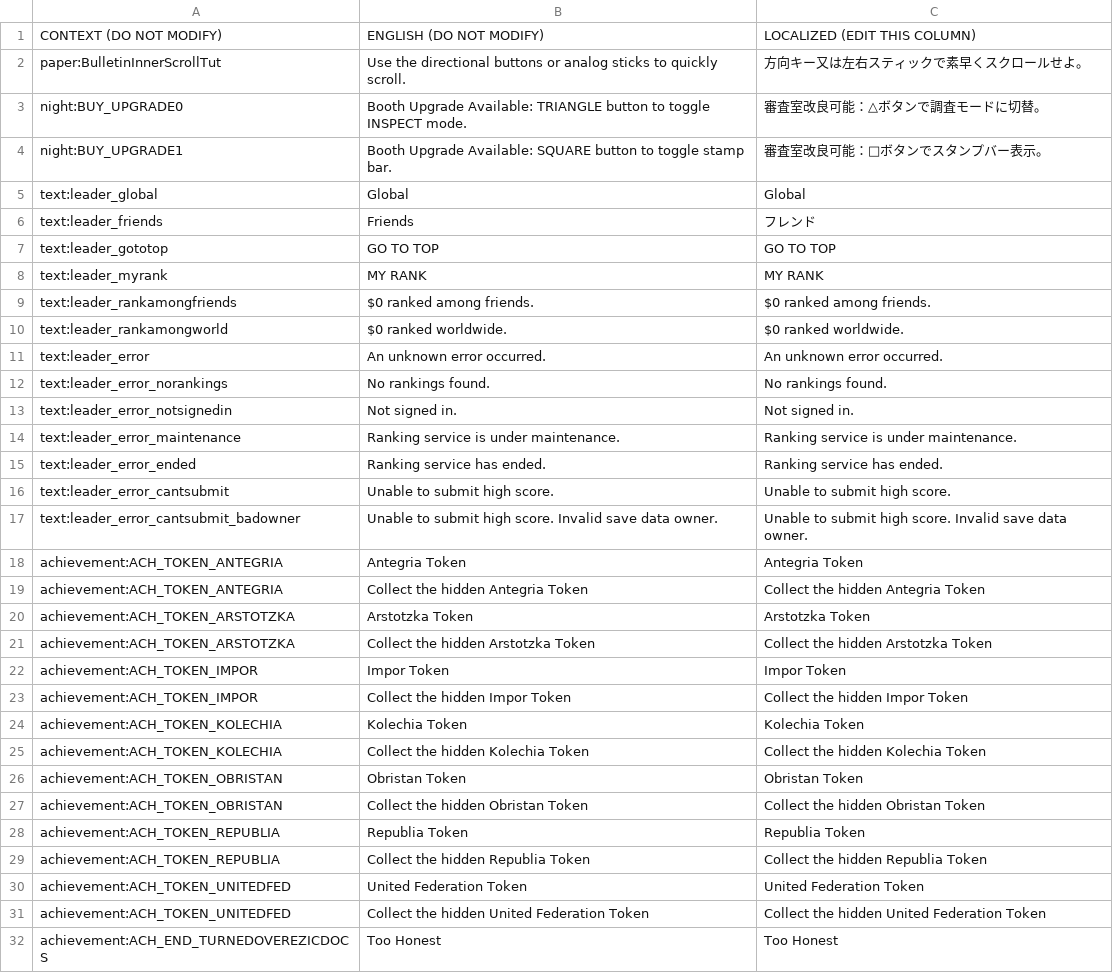
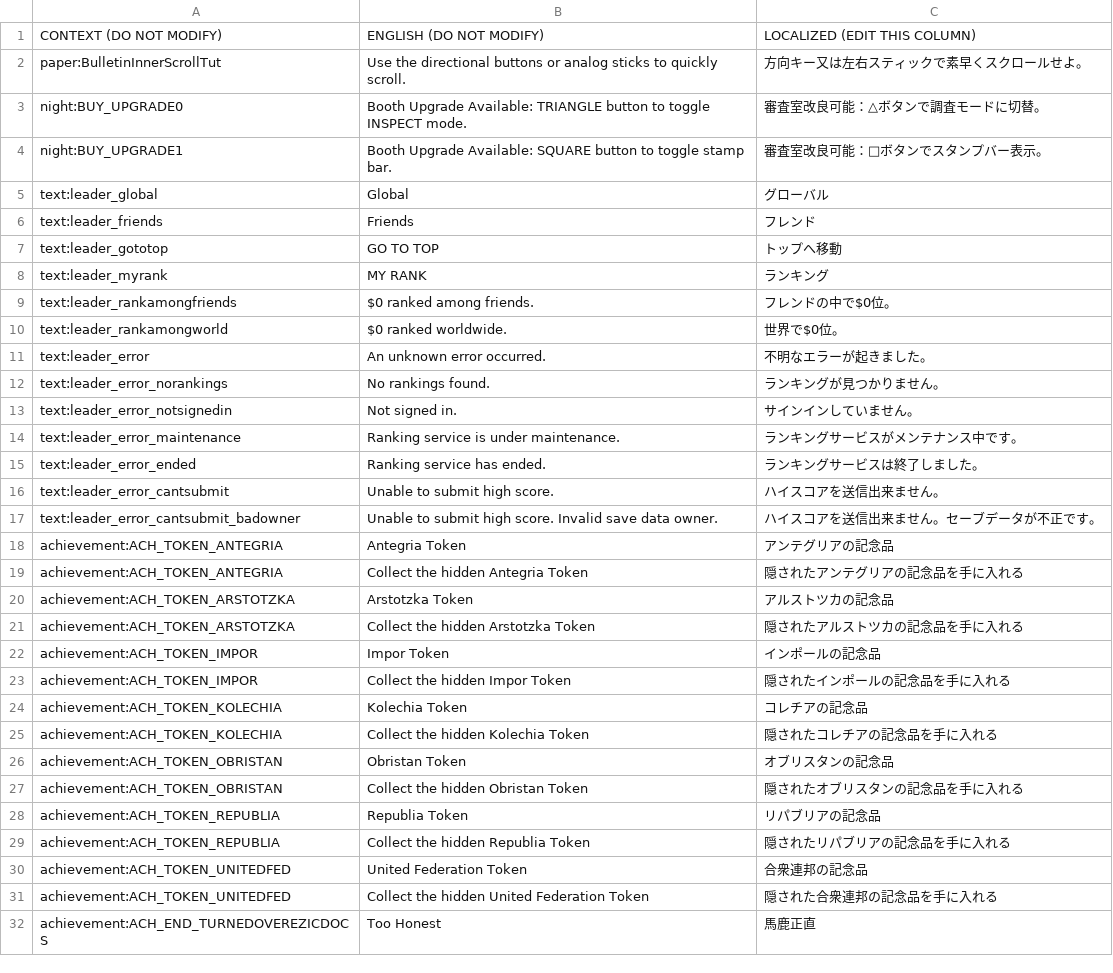
Before and after one commit to PapersPleaseLoc2/Loc, a CSV file: ja.csv, drawn as a sheet; only a part is shown; the diff covers the shown part only.

Commit message:
Updates 45e7d186-2de5-4758-98a0-f65304b7e78b

```diff
--- a/ja.csv
+++ b/ja.csv
@@ -4,29 +4,29 @@
 "night:BUY_UPGRADE1","Booth Upgrade Available: SQUARE button to toggle stamp bar.","審査室改良可能：□ボタンでスタンプバー表示。"
-"text:leader_global","Global","Global"
+"text:leader_global","Global","グローバル"
 "text:leader_friends","Friends","フレンド"
-"text:leader_gototop","GO TO TOP","GO TO TOP"
-"text:leader_myrank","MY RANK","MY RANK"
-"text:leader_rankamongfriends","$0 ranked among friends.","$0 ranked among friends."
-"text:leader_rankamongworld","$0 ranked worldwide.","$0 ranked worldwide."
-"text:leader_error","An unknown error occurred.","An unknown error occurred."
-"text:leader_error_norankings","No rankings found.","No rankings found."
-"text:leader_error_notsignedin","Not signed in.","Not signed in."
-"text:leader_error_maintenance","Ranking service is under maintenance.","Ranking service is under maintenance."
-"text:leader_error_ended","Ranking service has ended.","Ranking service has ended."
-"text:leader_error_cantsubmit","Unable to submit high score.","Unable to submit high score."
-"text:leader_error_cantsubmit_badowner","Unable to submit high score. Invalid save data owner.","Unable to submit high score. Invalid save data owner."
-"achievement:ACH_TOKEN_ANTEGRIA","Antegria Token","Antegria Token"
-"achievement:ACH_TOKEN_ANTEGRIA","Collect the hidden Antegria Token","Collect the hidden Antegria Token"
-"achievement:ACH_TOKEN_ARSTOTZKA","Arstotzka Token","Arstotzka Token"
-"achievement:ACH_TOKEN_ARSTOTZKA","Collect the hidden Arstotzka Token","Collect the hidden Arstotzka Token"
-"achievement:ACH_TOKEN_IMPOR","Impor Token","Impor Token"
-"achievement:ACH_TOKEN_IMPOR","Collect the hidden Impor Token","Collect the hidden Impor Token"
-"achievement:ACH_TOKEN_KOLECHIA","Kolechia Token","Kolechia Token"
-"achievement:ACH_TOKEN_KOLECHIA","Collect the hidden Kolechia Token","Collect the hidden Kolechia Token"
-"achievement:ACH_TOKEN_OBRISTAN","Obristan Token","Obristan Token"
-"achievement:ACH_TOKEN_OBRISTAN","Collect the hidden Obristan Token","Collect the hidden Obristan Token"
-"achievement:ACH_TOKEN_REPUBLIA","Republia Token","Republia Token"
-"achievement:ACH_TOKEN_REPUBLIA","Collect the hidden Republia Token","Collect the hidden Republia Token"
-"achievement:ACH_TOKEN_UNITEDFED","United Federation Token","United Federation Token"
-"achievement:ACH_TOKEN_UNITEDFED","Collect the hidden United Federation Token","Collect the hidden United Federation Token"
-"achievement:ACH_END_TURNEDOVEREZICDOCS","Too Honest","Too Honest"
+"text:leader_gototop","GO TO TOP","トップへ移動"
+"text:leader_myrank","MY RANK","ランキング"
+"text:leader_rankamongfriends","$0 ranked among friends.","フレンドの中で$0位。"
+"text:leader_rankamongworld","$0 ranked worldwide.","世界で$0位。"
+"text:leader_error","An unknown error occurred.","不明なエラーが起きました。"
+"text:leader_error_norankings","No rankings found.","ランキングが見つかりません。"
+"text:leader_error_notsignedin","Not signed in.","サインインしていません。"
+"text:leader_error_maintenance","Ranking service is under maintenance.","ランキングサービスがメンテナンス中です。"
+"text:leader_error_ended","Ranking service has ended.","ランキングサービスは終了しました。"
+"text:leader_error_cantsubmit","Unable to submit high score.","ハイスコアを送信出来ません。"
+"text:leader_error_cantsubmit_badowner","Unable to submit high score. Invalid save data owner.","ハイスコアを送信出来ません。セーブデータが不正です。"
+"achievement:ACH_TOKEN_ANTEGRIA","Antegria Token","アンテグリアの記念品"
+"achievement:ACH_TOKEN_ANTEGRIA","Collect the hidden Antegria Token","隠されたアンテグリアの記念品を手に入れる"
+"achievement:ACH_TOKEN_ARSTOTZKA","Arstotzka Token","アルストツカの記念品"
+"achievement:ACH_TOKEN_ARSTOTZKA","Collect the hidden Arstotzka Token","隠されたアルストツカの記念品を手に入れる"
+"achievement:ACH_TOKEN_IMPOR","Impor Token","インポールの記念品"
+"achievement:ACH_TOKEN_IMPOR","Collect the hidden Impor Token","隠されたインポールの記念品を手に入れる"
+"achievement:ACH_TOKEN_KOLECHIA","Kolechia Token","コレチアの記念品"
+"achievement:ACH_TOKEN_KOLECHIA","Collect the hidden Kolechia Token","隠されたコレチアの記念品を手に入れる"
+"achievement:ACH_TOKEN_OBRISTAN","Obristan Token","オブリスタンの記念品"
+"achievement:ACH_TOKEN_OBRISTAN","Collect the hidden Obristan Token","隠されたオブリスタンの記念品を手に入れる"
+"achievement:ACH_TOKEN_REPUBLIA","Republia Token","リパブリアの記念品"
+"achievement:ACH_TOKEN_REPUBLIA","Collect the hidden Republia Token","隠されたリパブリアの記念品を手に入れる"
+"achievement:ACH_TOKEN_UNITEDFED","United Federation Token","合衆連邦の記念品"
+"achievement:ACH_TOKEN_UNITEDFED","Collect the hidden United Federation Token","隠された合衆連邦の記念品を手に入れる"
+"achievement:ACH_END_TURNEDOVEREZICDOCS","Too Honest","馬鹿正直"
```
Also changed, not shown: 11 edited cells elsewhere in this file.
